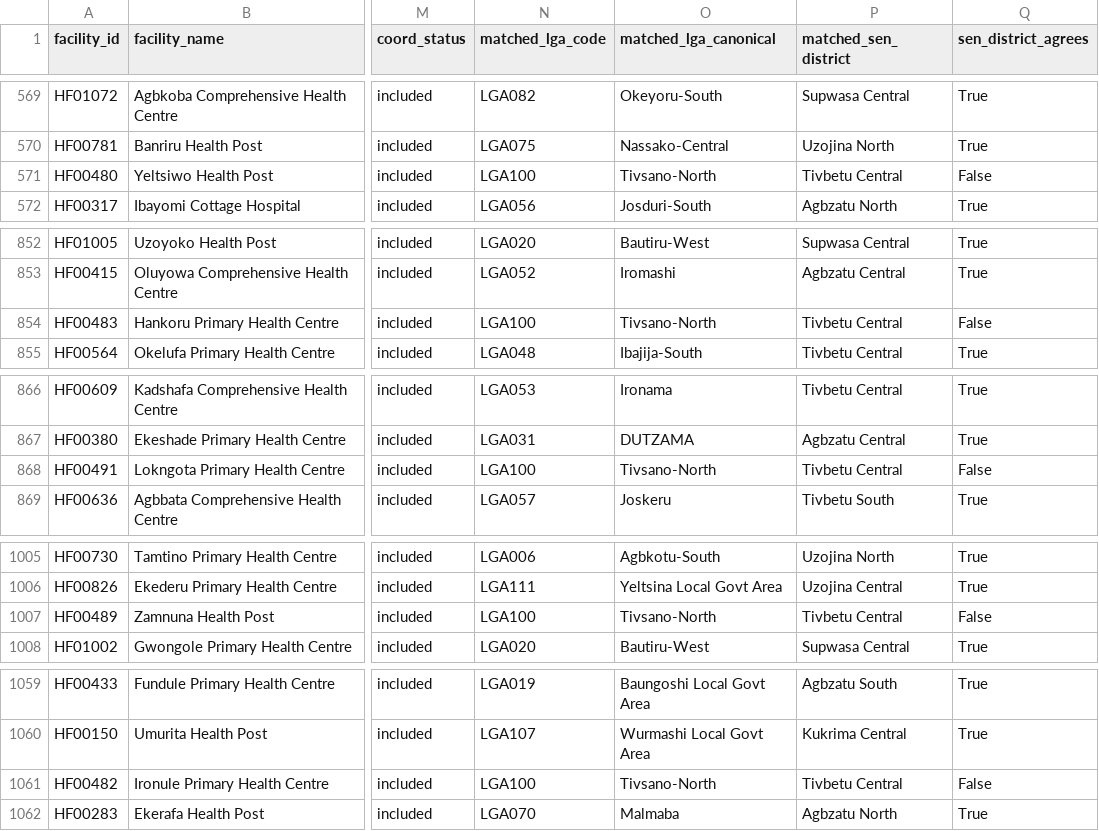
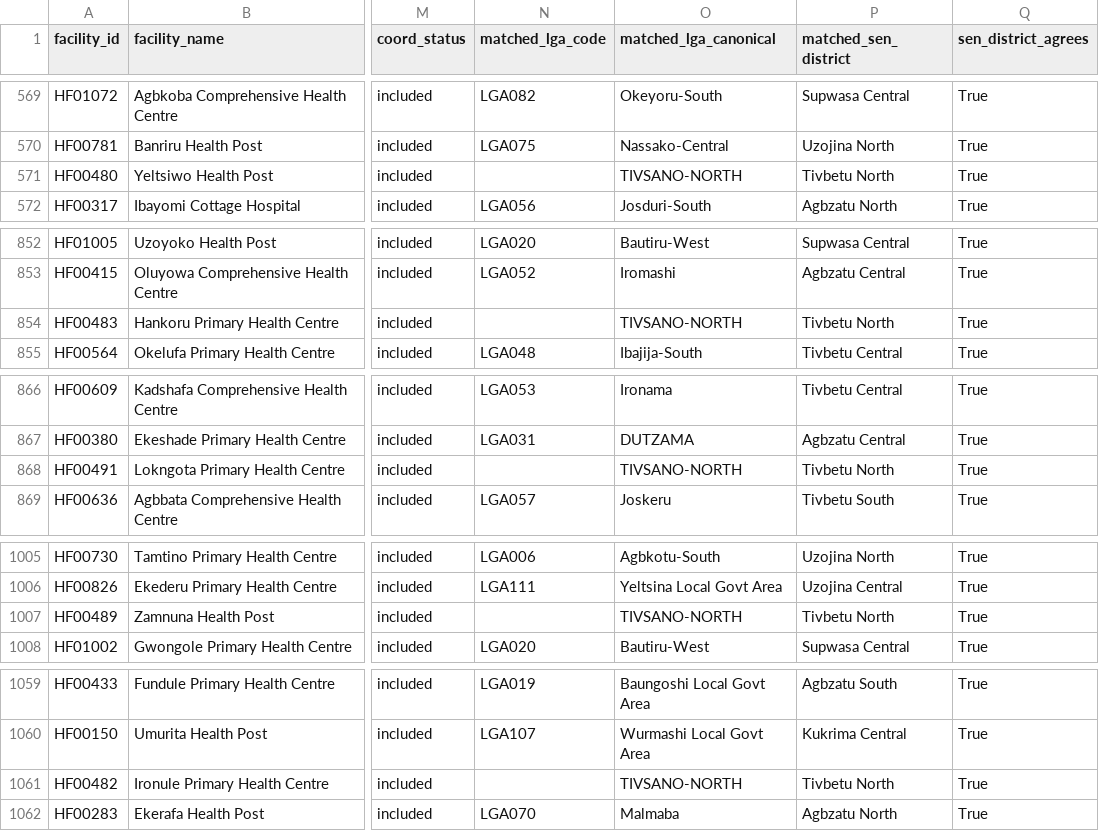
Before and after one commit to Igbah/ehealth-technical-assessment, a CSV file: Outputs/facilities_clean.csv, drawn as a sheet; only a part is shown, gaps mark what is left out; the diff covers the shown part only; the diff names each change by its address in the sheet, - before the commit and + after, or states it on an @@ line.

Commit message:
Use spatial boundaries file as tiebreaker for duplicate LGA codes instead of gazette-citation text; verified 0/1346 sen_district conflicts remain

```diff
--- a/Outputs/facilities_clean.csv
+++ b/Outputs/facilities_clean.csv
-N571 (matched_lga_code): LGA100
+N571 (matched_lga_code): (empty)
-O571 (matched_lga_canonical): Tivsano-North
+O571 (matched_lga_canonical): TIVSANO-NORTH
-P571 (matched_sen_district): Tivbetu Central
+P571 (matched_sen_district): Tivbetu North
-Q571 (sen_district_agrees): False
+Q571 (sen_district_agrees): True
-N854 (matched_lga_code): LGA100
+N854 (matched_lga_code): (empty)
-O854 (matched_lga_canonical): Tivsano-North
+O854 (matched_lga_canonical): TIVSANO-NORTH
-P854 (matched_sen_district): Tivbetu Central
+P854 (matched_sen_district): Tivbetu North
-Q854 (sen_district_agrees): False
+Q854 (sen_district_agrees): True
-N868 (matched_lga_code): LGA100
+N868 (matched_lga_code): (empty)
-O868 (matched_lga_canonical): Tivsano-North
+O868 (matched_lga_canonical): TIVSANO-NORTH
-P868 (matched_sen_district): Tivbetu Central
+P868 (matched_sen_district): Tivbetu North
-Q868 (sen_district_agrees): False
+Q868 (sen_district_agrees): True
-N1007 (matched_lga_code): LGA100
+N1007 (matched_lga_code): (empty)
-O1007 (matched_lga_canonical): Tivsano-North
+O1007 (matched_lga_canonical): TIVSANO-NORTH
-P1007 (matched_sen_district): Tivbetu Central
+P1007 (matched_sen_district): Tivbetu North
-Q1007 (sen_district_agrees): False
+Q1007 (sen_district_agrees): True
-N1061 (matched_lga_code): LGA100
+N1061 (matched_lga_code): (empty)
-O1061 (matched_lga_canonical): Tivsano-North
+O1061 (matched_lga_canonical): TIVSANO-NORTH
-P1061 (matched_sen_district): Tivbetu Central
+P1061 (matched_sen_district): Tivbetu North
-Q1061 (sen_district_agrees): False
+Q1061 (sen_district_agrees): True
```
Also changed, not shown: 54 edited cells elsewhere in this file, Outputs/reconciliation_log.csv, 1 other file.
